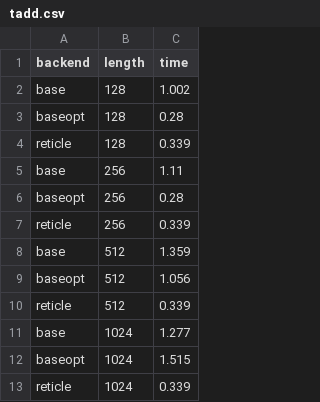
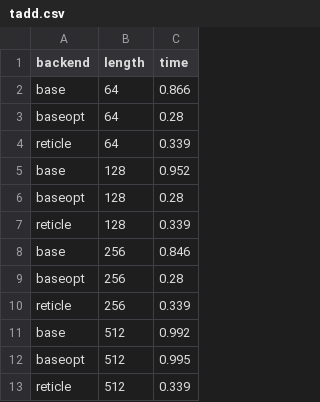
Before and after one commit to vegaluisjose/pre-eval, a CSV file: plot/data/runtime/tadd.csv, drawn as a sheet.

```diff
--- a/plot/data/runtime/tadd.csv
+++ b/plot/data/runtime/tadd.csv
@@ -1,13 +1,13 @@
 backend,length,time
-base,128,1.002
+base,64,0.866
+baseopt,64,0.28
+reticle,64,0.339
+base,128,0.952
 baseopt,128,0.28
 reticle,128,0.339
-base,256,1.11
+base,256,0.846
 baseopt,256,0.28
 reticle,256,0.339
-base,512,1.359
-baseopt,512,1.056
+base,512,0.992
+baseopt,512,0.995
 reticle,512,0.339
-base,1024,1.277
-baseopt,1024,1.515
-reticle,1024,0.339
```
Also changed, not shown: plot/data/util/tadd.csv.
